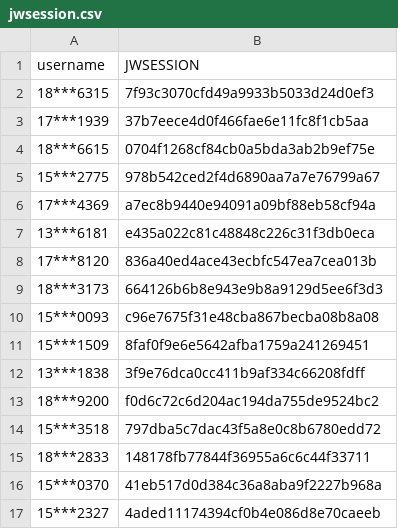
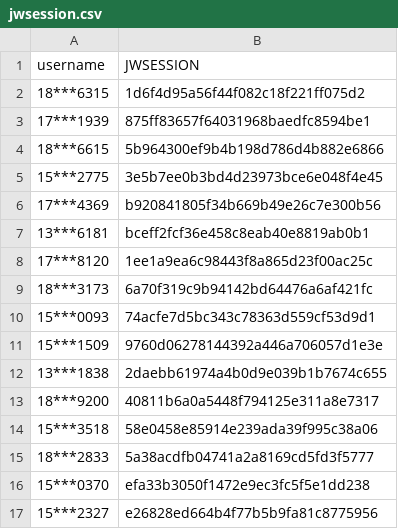
Before and after one commit to wangyuxiang123/XPUWeeklypunch, a CSV file: jwsession.csv, drawn as a sheet.

Commit message:
update

```diff
--- a/jwsession.csv
+++ b/jwsession.csv
@@ -1,17 +1,17 @@
 username,JWSESSION
-18***6315,7f93c3070cfd49a9933b5033d24d0ef3
-17***1939,37b7eece4d0f466fae6e11fc8f1cb5aa
-18***6615,0704f1268cf84cb0a5bda3ab2b9ef75e
-15***2775,978b542ced2f4d6890aa7a7e76799a67
-17***4369,a7ec8b9440e94091a09bf88eb58cf94a
-13***6181,e435a022c81c48848c226c31f3db0eca
-17***8120,836a40ed4ace43ecbfc547ea7cea013b
-18***3173,664126b6b8e943e9b8a9129d5ee6f3d3
-15***0093,c96e7675f31e48cba867becba08b8a08
-15***1509,8faf0f9e6e5642afba1759a241269451
-13***1838,3f9e76dca0cc411b9af334c66208fdff
-18***9200,f0d6c72c6d204ac194da755de9524bc2
-15***3518,797dba5c7dac43f5a8e0c8b6780edd72
-18***2833,148178fb77844f36955a6c6c44f33711
-15***0370,41eb517d0d384c36a8aba9f2227b968a
-15***2327,4aded11174394cf0b4e086d8e70caeeb
+18***6315,1d6f4d95a56f44f082c18f221ff075d2
+17***1939,875ff83657f64031968baedfc8594be1
+18***6615,5b964300ef9b4b198d786d4b882e6866
+15***2775,3e5b7ee0b3bd4d23973bce6e048f4e45
+17***4369,b920841805f34b669b49e26c7e300b56
+13***6181,bceff2fcf36e458c8eab40e8819ab0b1
+17***8120,1ee1a9ea6c98443f8a865d23f00ac25c
+18***3173,6a70f319c9b94142bd64476a6af421fc
+15***0093,74acfe7d5bc343c78363d559cf53d9d1
+15***1509,9760d06278144392a446a706057d1e3e
+13***1838,2daebb61974a4b0d9e039b1b7674c655
+18***9200,40811b6a0a5448f794125e311a8e7317
+15***3518,58e0458e85914e239ada39f995c38a06
+18***2833,5a38acdfb04741a2a8169cd5fd3f5777
+15***0370,efa33b3050f1472e9ec3fc5f5e1dd238
+15***2327,e26828ed664b4f77b5b9fa81c8775956
```
